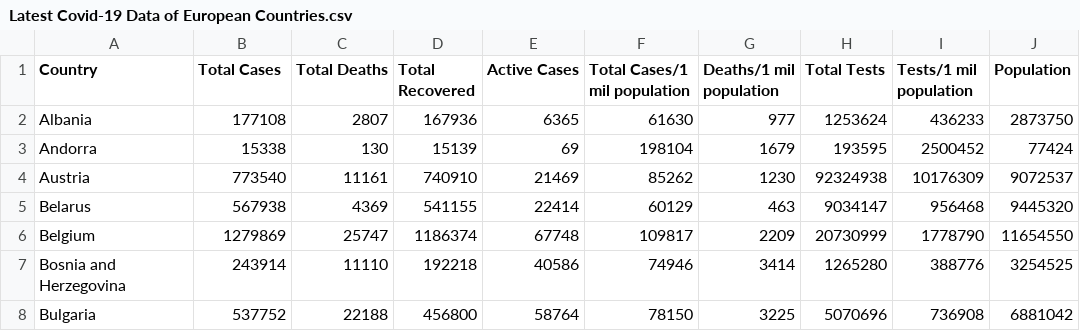
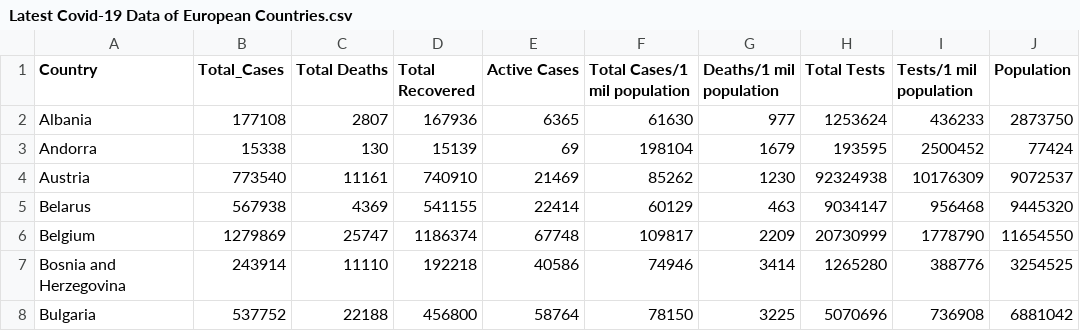
Before and after one commit to zaydin87/Data220, a CSV file: Latest Covid-19 Data of European Countries.csv, drawn as a sheet; only a part is shown.

Commit message:
Update Latest Covid-19 Data of European Countries.csv

```diff
--- a/Latest Covid-19 Data of European Countries.csv
+++ b/Latest Covid-19 Data of European Countries.csv
@@ -1,2 +1,2 @@
-Country,Total Cases,Total Deaths,Total Recovered,Active Cases,Total Cases/1 mil population,Deaths/1 mil population ,Total Tests,Tests/1 mil population,Population
+Country,Total_Cases,Total Deaths,Total Recovered,Active Cases,Total Cases/1 mil population,Deaths/1 mil population ,Total Tests,Tests/1 mil population,Population
 Albania,177108,2807,167936,6365,61630,977,1253624,436233,2873750
```
